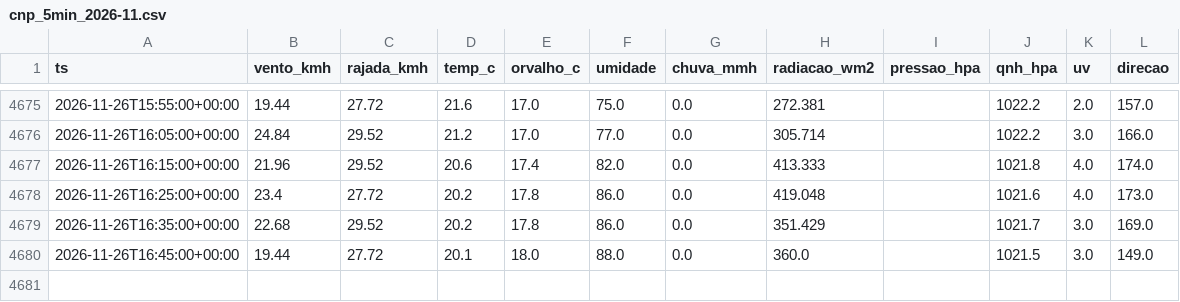
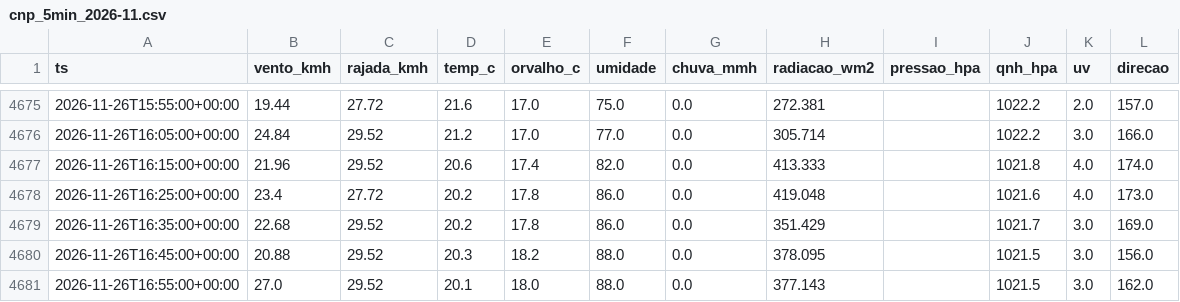
Before and after one commit to fernandoliveiraf-sudo/previsao-cnp-boituva, a CSV file: dados/cnp_5min_2026-11.csv, drawn as a sheet; only a part is shown, gaps mark what is left out.

```diff
--- a/dados/cnp_5min_2026-11.csv
+++ b/dados/cnp_5min_2026-11.csv
@@ -4679,2 +4679,3 @@ ts,vento_kmh,rajada_kmh,temp_c,orvalho_c,umidade,chuva_mmh,radiacao_wm2,pressao_
 2026-11-26T16:35:00+00:00,22.68,29.52,20.2,17.8,86.0,0.0,351.429,,1021.7,3.0,169.0
-2026-11-26T16:45:00+00:00,19.44,27.72,20.1,18.0,88.0,0.0,360.0,,1021.5,3.0,149.0
+2026-11-26T16:45:00+00:00,20.88,29.52,20.3,18.2,88.0,0.0,378.095,,1021.5,3.0,156.0
+2026-11-26T16:55:00+00:00,27.0,29.52,20.1,18.0,88.0,0.0,377.143,,1021.5,3.0,162.0
```
Also changed, not shown: 1 other file.
